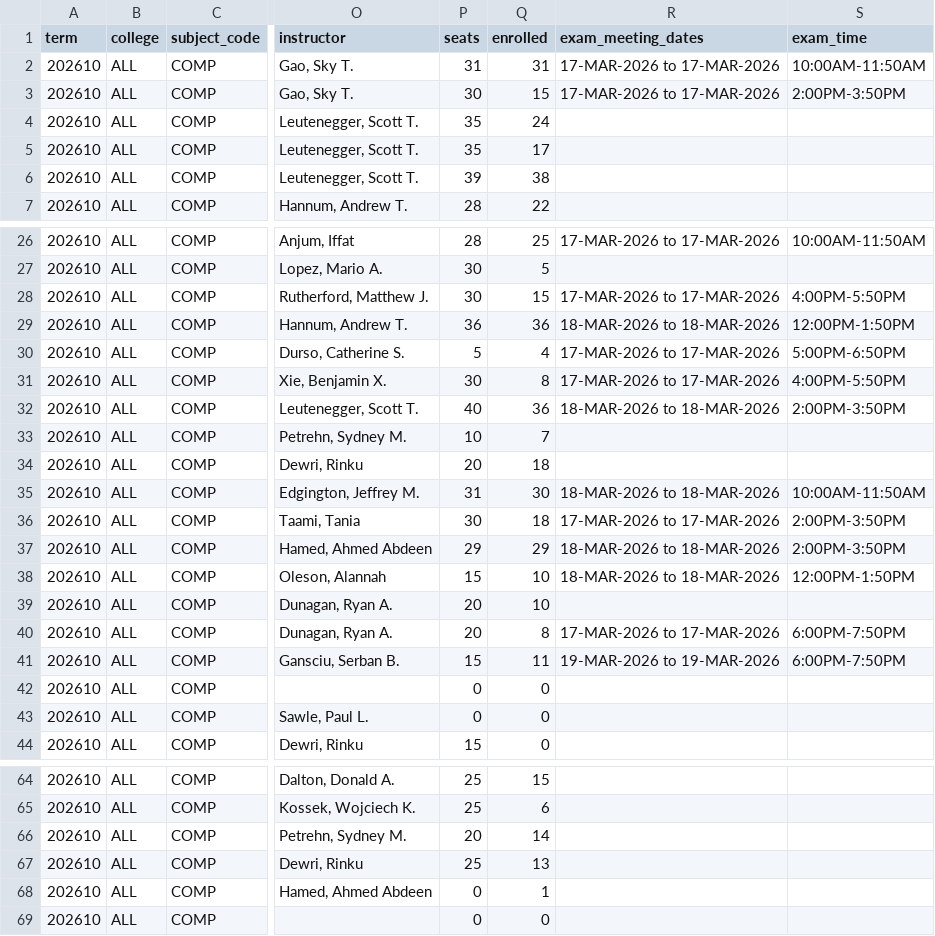
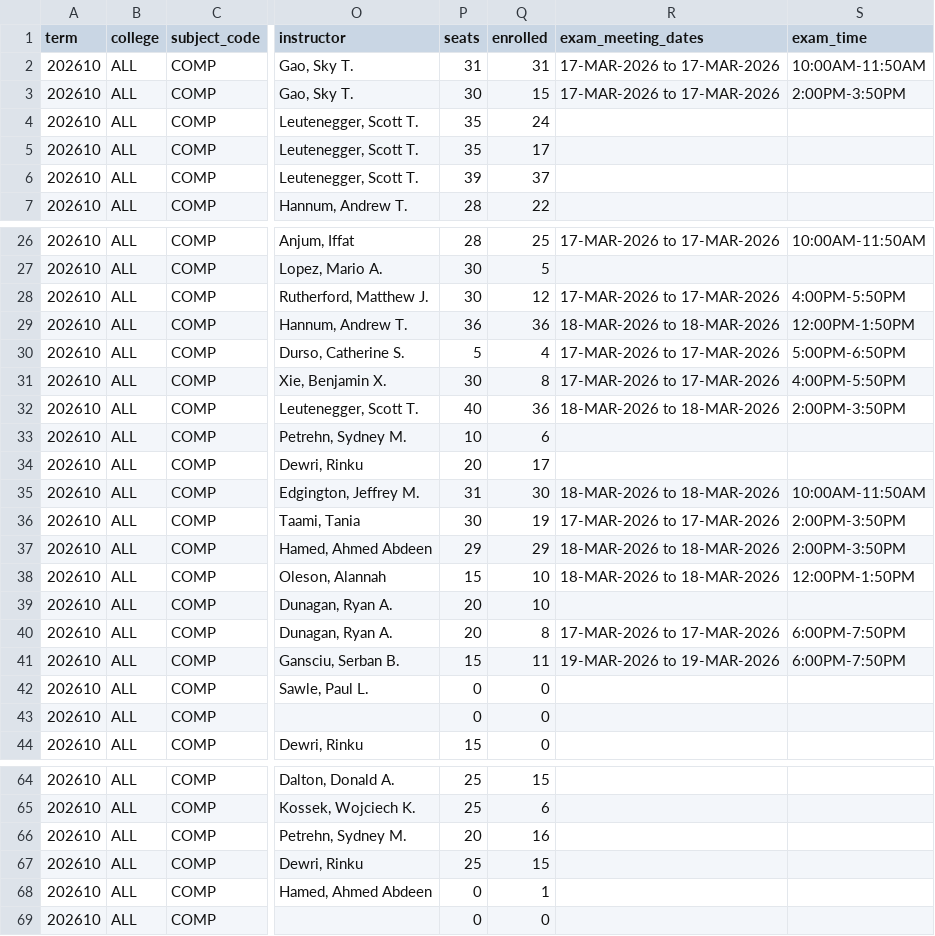
Before and after one commit to alexanderlewisstevens/course_data, a CSV file: data/course_COMP_202610.csv, drawn as a sheet; only a part is shown, gaps mark what is left out; the diff names each change by its address in the sheet, - before the commit and + after, or states it on an @@ line.

```diff
--- a/data/course_COMP_202610.csv
+++ b/data/course_COMP_202610.csv
-Q6 (enrolled): 38
+Q6 (enrolled): 37
-Q28 (enrolled): 15
+Q28 (enrolled): 12
-Q33 (enrolled): 7
+Q33 (enrolled): 6
-Q34 (enrolled): 18
+Q34 (enrolled): 17
-Q36 (enrolled): 18
+Q36 (enrolled): 19
@@ row 43 moved to row 42: 202610 @@
-Q66 (enrolled): 14
+Q66 (enrolled): 16
-Q67 (enrolled): 13
+Q67 (enrolled): 15
```
Also changed, not shown: 6 other files.
